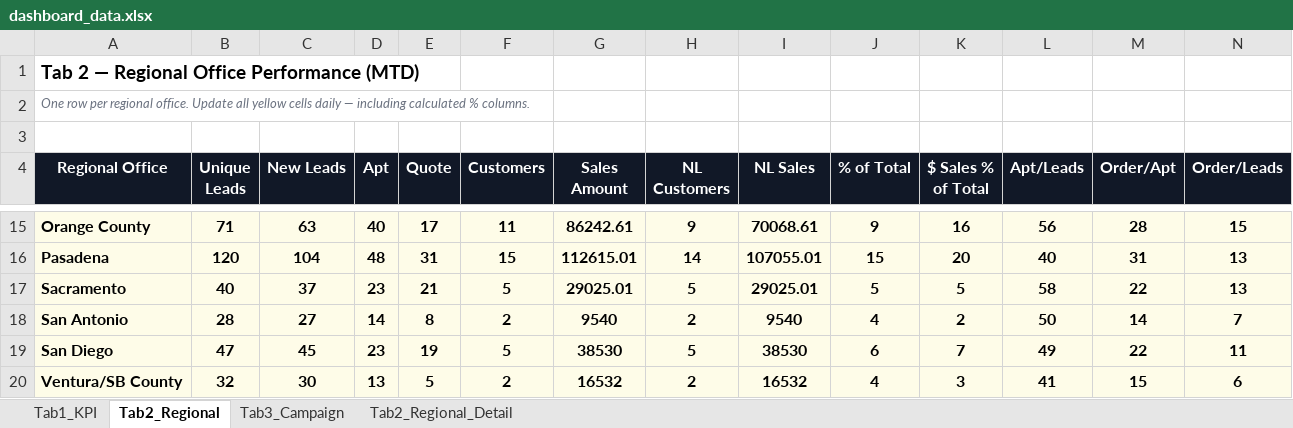
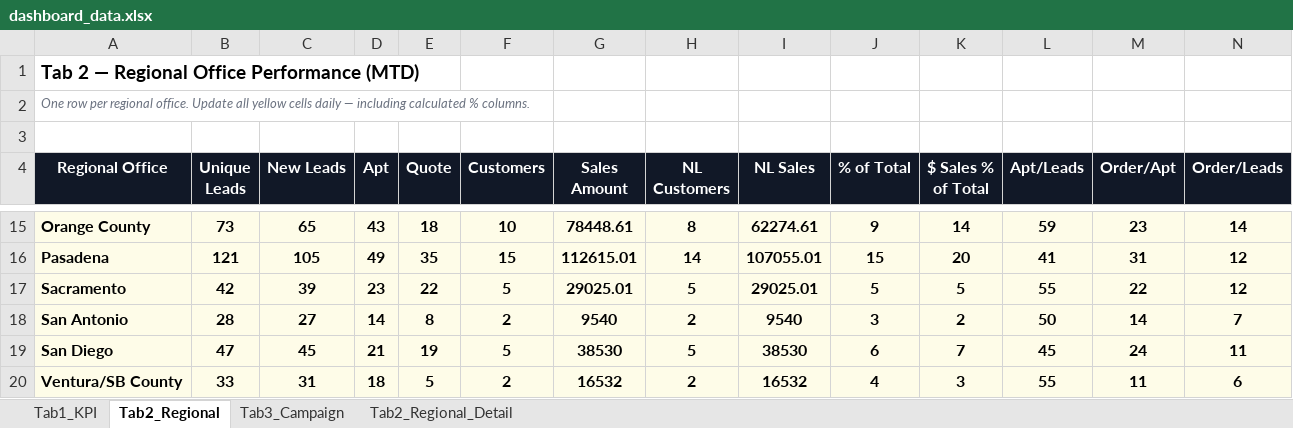
Before and after one commit to panpanlsw-ops/Google-Dashboard, an Excel workbook: dashboard_data.xlsx, sheet Tab2_Regional, drawn as a sheet; only a part is shown, gaps mark what is left out; values as stored, in another font and other column widths than the file's, no borders; the diff covers the shown part only; the diff names each change by its address in the sheet, - before the commit and + after, or states it on an @@ line.

```diff
--- a/dashboard_data.xlsx (sheet Tab2_Regional)
+++ b/dashboard_data.xlsx (sheet Tab2_Regional)
-B15 (Unique Leads): 71
+B15 (Unique Leads): 73
-C15 (New Leads): 63
+C15 (New Leads): 65
-D15 (Apt): 40
+D15 (Apt): 43
-E15 (Quote): 17
+E15 (Quote): 18
-F15 (Customers): 11
+F15 (Customers): 10
-G15 (Sales Amount): 86242.61
+G15 (Sales Amount): 78448.61
-H15 (NL Customers): 9
+H15 (NL Customers): 8
-I15 (NL Sales): 70068.61
+I15 (NL Sales): 62274.61
-K15 ($ Sales % of Total): 16
+K15 ($ Sales % of Total): 14
-L15 (Apt/Leads): 56
+L15 (Apt/Leads): 59
-M15 (Order/Apt): 28
+M15 (Order/Apt): 23
-N15 (Order/Leads): 15
+N15 (Order/Leads): 14
-B16 (Unique Leads): 120
+B16 (Unique Leads): 121
-C16 (New Leads): 104
+C16 (New Leads): 105
-D16 (Apt): 48
+D16 (Apt): 49
-E16 (Quote): 31
+E16 (Quote): 35
-L16 (Apt/Leads): 40
+L16 (Apt/Leads): 41
-N16:N17 (Order/Leads): 13
+N16:N17 (Order/Leads): 12
-B17 (Unique Leads): 40
+B17 (Unique Leads): 42
-C17 (New Leads): 37
+C17 (New Leads): 39
-E17 (Quote): 21
+E17 (Quote): 22
-L17 (Apt/Leads): 58
+L17 (Apt/Leads): 55
-J18 (% of Total): 4
+J18 (% of Total): 3
-D19 (Apt): 23
+D19 (Apt): 21
-L19 (Apt/Leads): 49
+L19 (Apt/Leads): 45
-M19 (Order/Apt): 22
+M19 (Order/Apt): 24
-B20 (Unique Leads): 32
+B20 (Unique Leads): 33
-C20 (New Leads): 30
+C20 (New Leads): 31
-D20 (Apt): 13
+D20 (Apt): 18
-L20 (Apt/Leads): 41
+L20 (Apt/Leads): 55
-M20 (Order/Apt): 15
+M20 (Order/Apt): 11
```
Also changed, not shown: 52 edited cells elsewhere in this sheet, sheet Tab1_KPI, sheet Tab3_Campaign, sheet Tab2_Regional_Detail.
